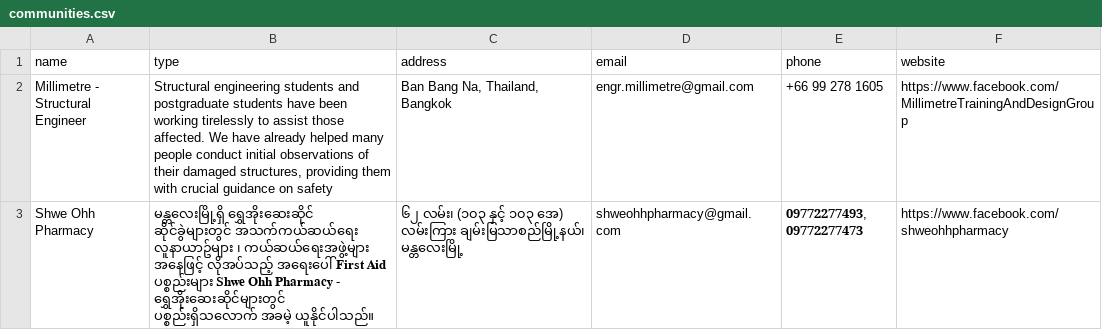
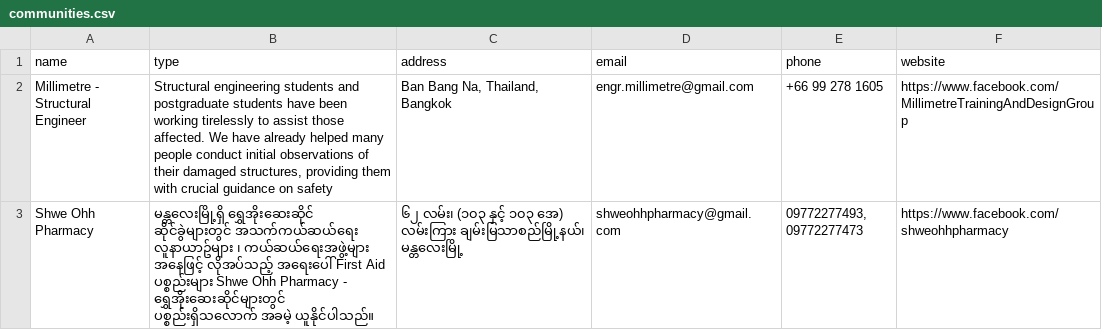
Before and after one commit to zweminaung/burmeseEarthquake, a CSV file: communities.csv, drawn as a sheet; the diff names each change by its address in the sheet, - before the commit and + after, or states it on an @@ line.

Commit message:
Update communities

```diff
--- a/communities.csv
+++ b/communities.csv
-B3 (type): …လိုအပ်သည့် အရေးပေါ် 𝐅𝐢𝐫𝐬𝐭 𝐀𝐢𝐝 ပစ္စည်းများ 𝐒𝐡𝐰𝐞 𝐎𝐡𝐡 𝐏𝐡𝐚𝐫𝐦𝐚𝐜𝐲 - ရွှေအိုးဆေးဆိုင်များတွင်…
+B3 (type): …လိုအပ်သည့် အရေးပေါ် First Aid ပစ္စည်းများ Shwe Ohh Pharmacy - ရွှေအိုးဆေးဆိုင်များတွင်…
-E3 (phone): 𝟎𝟗𝟕𝟕𝟐𝟐𝟕𝟕𝟒𝟗𝟑, 𝟎𝟗𝟕𝟕𝟐𝟐𝟕𝟕𝟒𝟕𝟑
+E3 (phone): 09772277493, 09772277473
```
